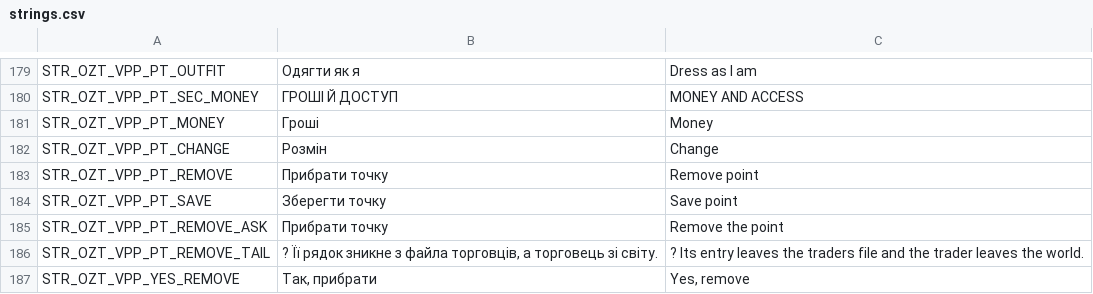
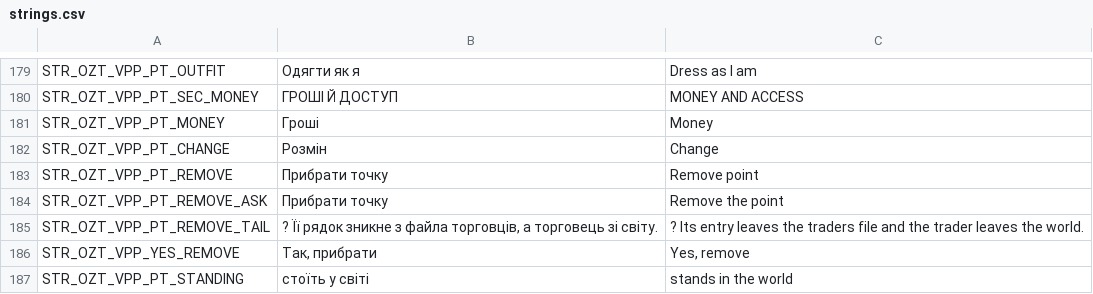
Before and after one commit to OpenZone-DayZ/openzone-trader, a CSV file: OpenZone_Trader/strings.csv, drawn as a sheet; only a part is shown, gaps mark what is left out; the shorter side is filled out with more unchanged rows; the diff names each change by its address in the sheet, - before the commit and + after, or states it on an @@ line.

```diff
--- a/OpenZone_Trader/strings.csv
+++ b/OpenZone_Trader/strings.csv
-row 184: STR_OZT_VPP_PT_SAVE | Зберегти точку | Save point
```
Also changed, not shown: OpenZone_Trader/stringtable.csv, 2 other files.
